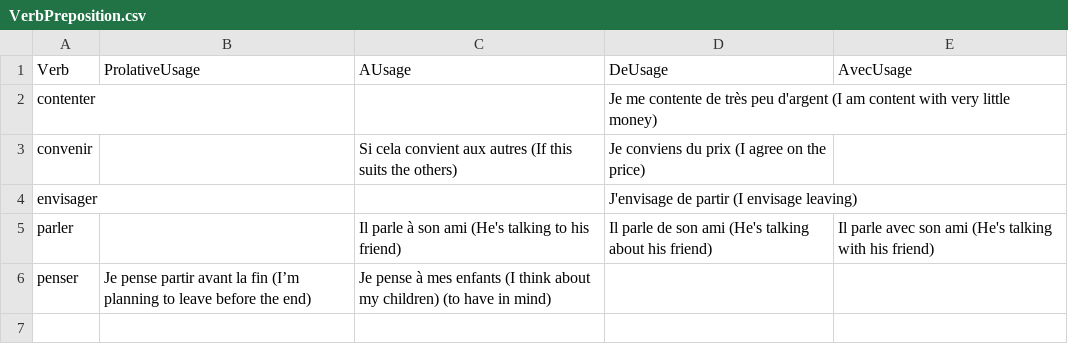
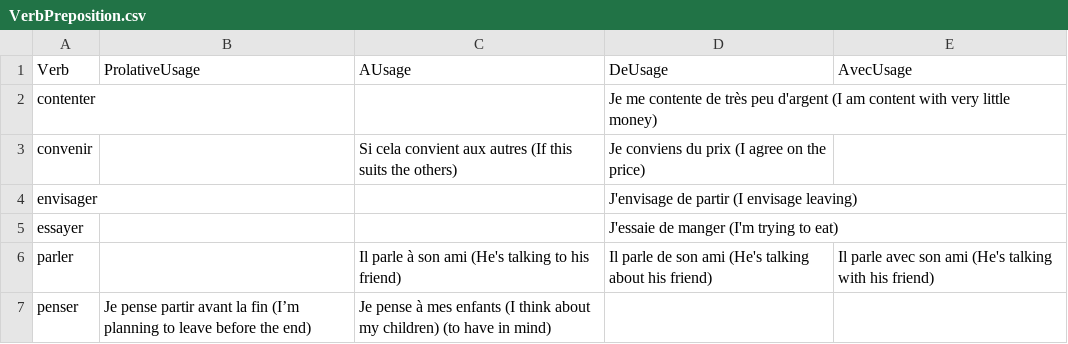
Before and after one commit to saltisgood/FrenchNotes, a CSV file: src/Misc/VerbPreposition.csv, drawn as a sheet; the diff names each change by its address in the sheet, - before the commit and + after, or states it on an @@ line.

```diff
--- a/src/Misc/VerbPreposition.csv
+++ b/src/Misc/VerbPreposition.csv
+row 5: essayer |  |  | J'essaie de manger (I'm trying to eat)
```
Also changed, not shown: src/B1.3/Vocab/nouns.csv, src/B1.3/Vocab/verbs.csv, 21 other files.
